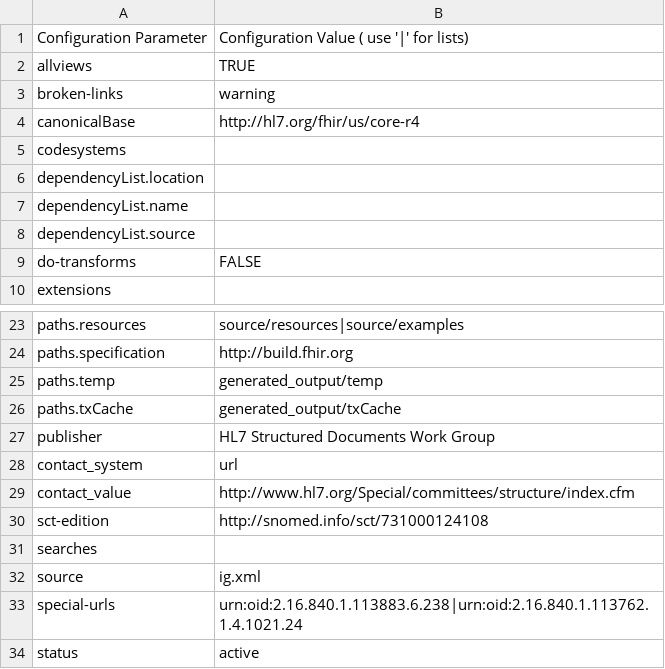
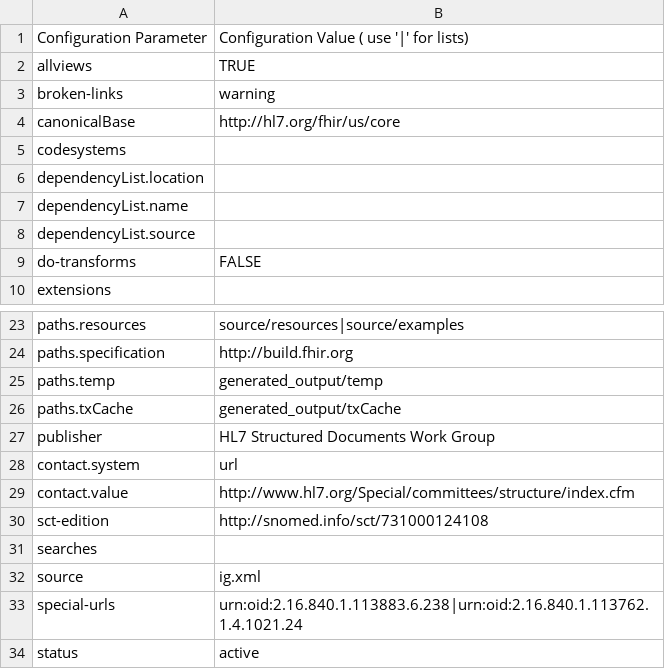
Before and after one commit to HL7/US-Core, a CSV file: definitions.csv, drawn as a sheet; only a part is shown, gaps mark what is left out.

```diff
--- a/definitions.csv
+++ b/definitions.csv
@@ -3,3 +3,3 @@ allviews,TRUE
 broken-links,warning
-canonicalBase,http://hl7.org/fhir/us/core-r4
+canonicalBase,http://hl7.org/fhir/us/core
 codesystems,
@@ -27,4 +27,4 @@ paths.txCache,generated_output/txCache
 publisher,HL7 Structured Documents  Work Group
-contact_system,url
-contact_value,http://www.hl7.org/Special/committees/structure/index.cfm
+contact.system,url
+contact.value,http://www.hl7.org/Special/committees/structure/index.cfm
 sct-edition,http://snomed.info/sct/731000124108
```
Also changed, not shown: 34 other files.
